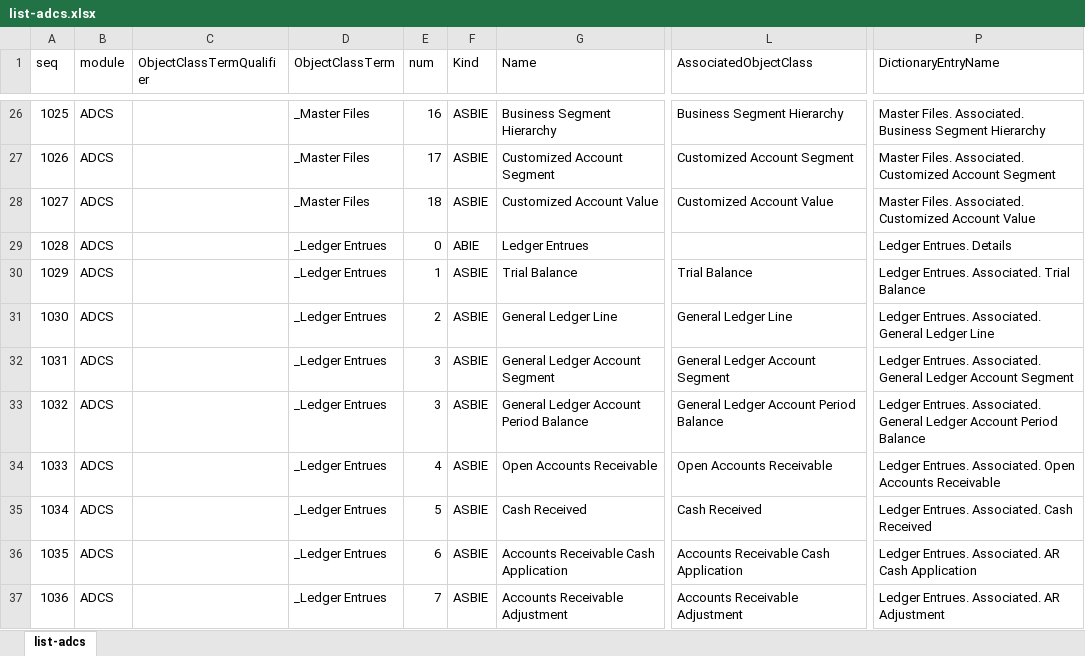
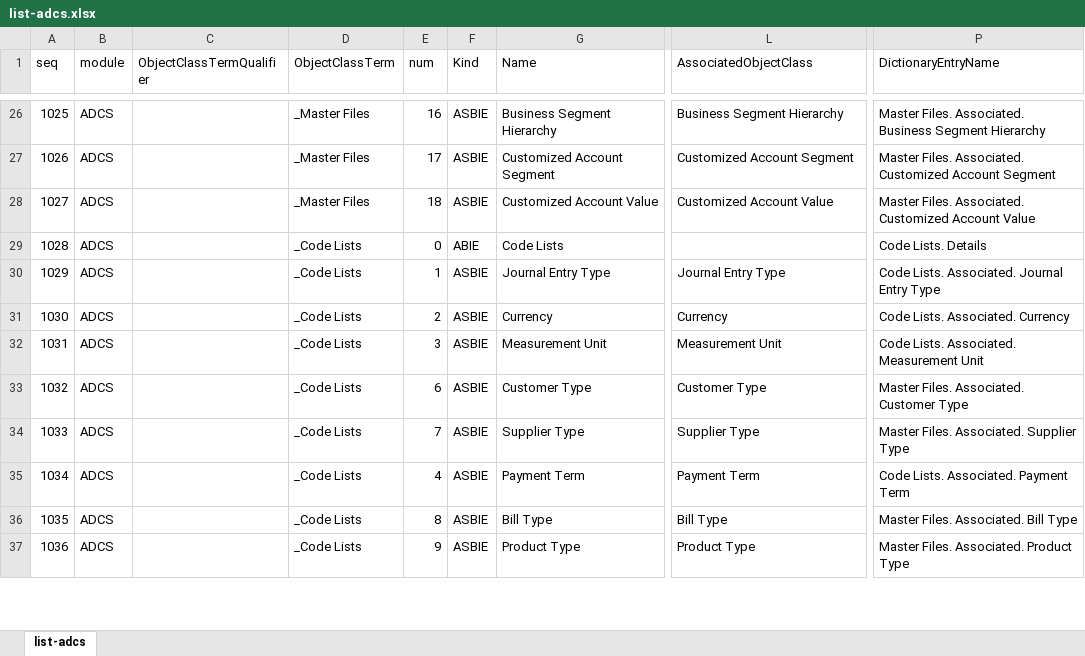
Before and after one commit to pontsoleil/Standard_Formats, an Excel workbook: data/adcs/list-adcs.xlsx, sheet list-adcs, drawn as a sheet; only a part is shown, gaps mark what is left out; values as stored, in another font and other column widths than the file's, no borders; conditional formats not drawn; the diff covers the shown part only; the diff names each change by its address in the sheet, - before the commit and + after, or states it on an @@ line.

```diff
--- a/data/adcs/list-adcs.xlsx (sheet list-adcs)
+++ b/data/adcs/list-adcs.xlsx (sheet list-adcs)
-D29:D37 (ObjectClassTerm): _Ledger Entrues
+D29:D37 (ObjectClassTerm): _Code Lists
-G29 (Name): Ledger Entrues
+G29 (Name): Code Lists
-P29 (DictionaryEntryName): Ledger Entrues. Details
+P29 (DictionaryEntryName): Code Lists. Details
-G30 (Name): Trial Balance
+G30 (Name): Journal Entry Type
-L30 (AssociatedObjectClass): Trial Balance
+L30 (AssociatedObjectClass): Journal Entry Type
-P30 (DictionaryEntryName): Ledger Entrues. Associated. Trial Balance
+P30 (DictionaryEntryName): Code Lists. Associated. Journal Entry Type
-G31 (Name): General Ledger Line
+G31 (Name): Currency
-L31 (AssociatedObjectClass): General Ledger Line
+L31 (AssociatedObjectClass): Currency
-P31 (DictionaryEntryName): Ledger Entrues. Associated. General Ledger Line
+P31 (DictionaryEntryName): Code Lists. Associated. Currency
-G32 (Name): General Ledger Account Segment
+G32 (Name): Measurement Unit
-L32 (AssociatedObjectClass): General Ledger Account Segment
+L32 (AssociatedObjectClass): Measurement Unit
-P32 (DictionaryEntryName): Ledger Entrues. Associated. General Ledger Account Segment
+P32 (DictionaryEntryName): Code Lists. Associated. Measurement Unit
-E33 (num): 3
+E33 (num): 6
-G33 (Name): General Ledger Account Period Balance
+G33 (Name): Customer Type
-L33 (AssociatedObjectClass): General Ledger Account Period Balance
+L33 (AssociatedObjectClass): Customer Type
-P33 (DictionaryEntryName): Ledger Entrues. Associated. General Ledger Account Period Balance
+P33 (DictionaryEntryName): Master Files. Associated. Customer Type
-E34 (num): 4
+E34 (num): 7
-G34 (Name): Open Accounts Receivable
+G34 (Name): Supplier Type
-L34 (AssociatedObjectClass): Open Accounts Receivable
+L34 (AssociatedObjectClass): Supplier Type
-P34 (DictionaryEntryName): Ledger Entrues. Associated. Open Accounts Receivable
+P34 (DictionaryEntryName): Master Files. Associated. Supplier Type
-E35 (num): 5
+E35 (num): 4
-G35 (Name): Cash Received
+G35 (Name): Payment Term
-L35 (AssociatedObjectClass): Cash Received
+L35 (AssociatedObjectClass): Payment Term
-P35 (DictionaryEntryName): Ledger Entrues. Associated. Cash Received
+P35 (DictionaryEntryName): Code Lists. Associated. Payment Term
-E36 (num): 6
+E36 (num): 8
-G36 (Name): Accounts Receivable Cash Application
+G36 (Name): Bill Type
-L36 (AssociatedObjectClass): Accounts Receivable Cash Application
+L36 (AssociatedObjectClass): Bill Type
-P36 (DictionaryEntryName): Ledger Entrues. Associated. AR Cash Application
+P36 (DictionaryEntryName): Master Files. Associated. Bill Type
-E37 (num): 7
+E37 (num): 9
-G37 (Name): Accounts Receivable Adjustment
+G37 (Name): Product Type
-L37 (AssociatedObjectClass): Accounts Receivable Adjustment
+L37 (AssociatedObjectClass): Product Type
-P37 (DictionaryEntryName): Ledger Entrues. Associated. AR Adjustment
+P37 (DictionaryEntryName): Master Files. Associated. Product Type
```
Also changed, not shown: 184 edited cells elsewhere in this sheet, 1 other file.
